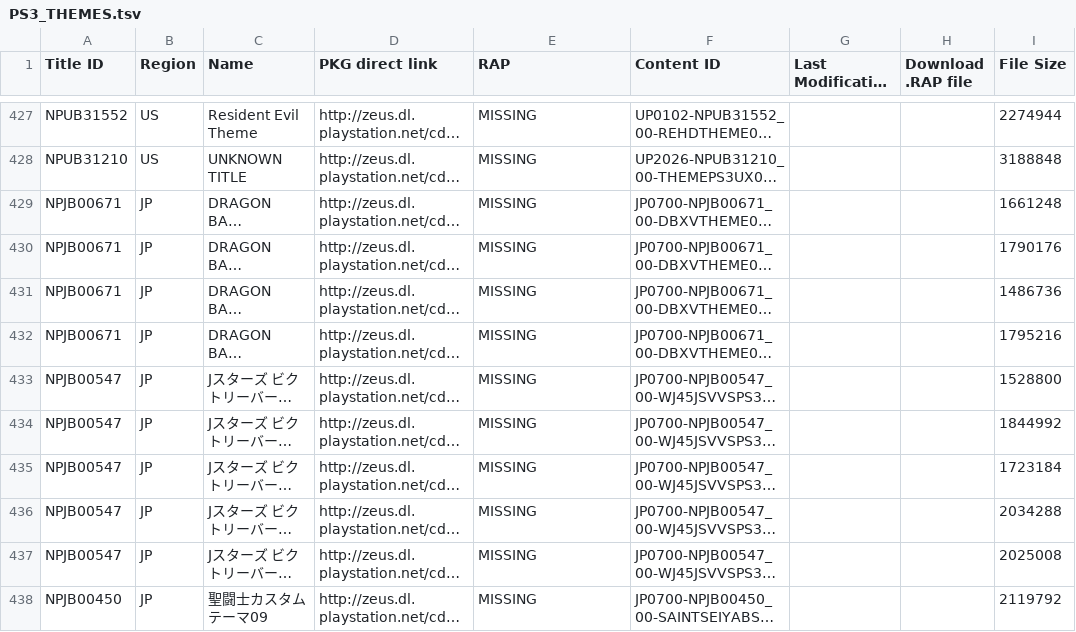
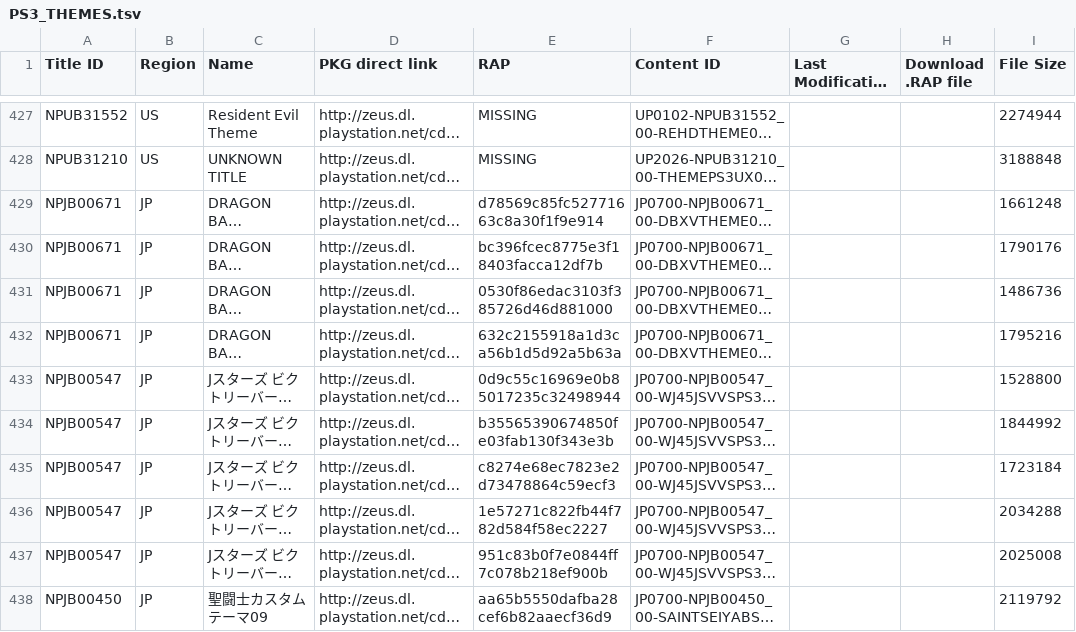
Before and after one commit to ruvelro/PSN-Killer-Database, a TSV file: data/pending/PS3_THEMES.tsv, drawn as a sheet; only a part is shown, gaps mark what is left out; long unchanged cells end in …; the diff covers the shown part only; the diff names each change by its address in the sheet, - before the commit and + after, or states it on an @@ line.

```diff
--- a/data/pending/PS3_THEMES.tsv
+++ b/data/pending/PS3_THEMES.tsv
-E429 (RAP): MISSING
+E429 (RAP): d78569c85fc52771663c8a30f1f9e914
-E430 (RAP): MISSING
+E430 (RAP): bc396fcec8775e3f18403facca12df7b
-E431 (RAP): MISSING
+E431 (RAP): 0530f86edac3103f385726d46d881000
-E432 (RAP): MISSING
+E432 (RAP): 632c2155918a1d3ca56b1d5d92a5b63a
-E433 (RAP): MISSING
+E433 (RAP): 0d9c55c16969e0b85017235c32498944
-E434 (RAP): MISSING
+E434 (RAP): b35565390674850fe03fab130f343e3b
-E435 (RAP): MISSING
+E435 (RAP): c8274e68ec7823e2d73478864c59ecf3
-E436 (RAP): MISSING
+E436 (RAP): 1e57271c822fb44f782d584f58ec2227
-E437 (RAP): MISSING
+E437 (RAP): 951c83b0f7e0844ff7c078b218ef900b
-E438 (RAP): MISSING
+E438 (RAP): aa65b5550dafba28cef6b82aaecf36d9
```
Also changed, not shown: 2 added rows and 31 edited cells elsewhere in this file, data/pending/PS3_AVATARS.tsv, data/pending/PS3_GAMES.tsv, 3 other files.
